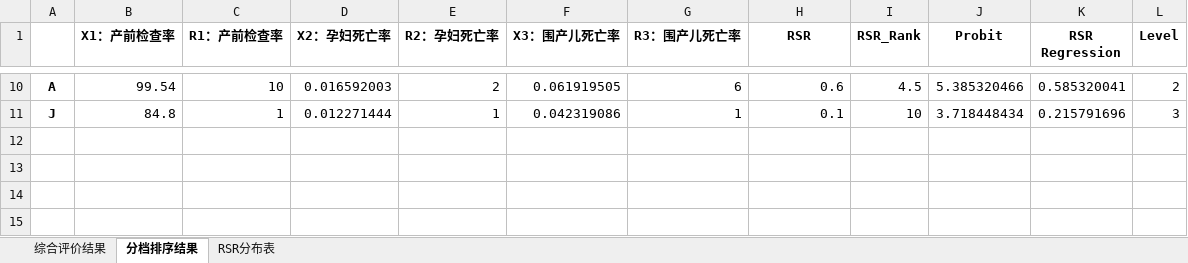
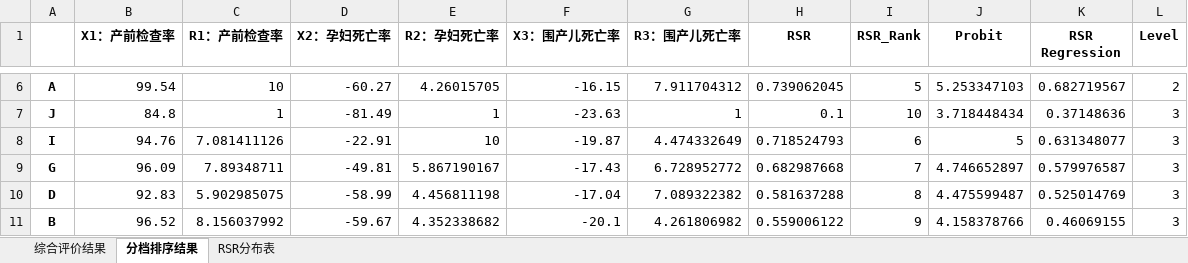
Before and after one commit to MarsPJ/evaluation-model, an Excel workbook: Rank-sumRatio/RSR 分析结果报告.xlsx, sheet 分档排序结果, drawn as a sheet; only a part is shown, gaps mark what is left out; values as stored, in another font and other column widths than the file's, no borders; addresses are those after the commit; the diff covers the shown part only; the diff names each change by its address in the sheet, - before the commit and + after, or states it on an @@ line.

```diff
--- a/Rank-sumRatio/RSR 分析结果报告.xlsx (sheet 分档排序结果)
+++ b/Rank-sumRatio/RSR 分析结果报告.xlsx (sheet 分档排序结果)
-D6 (X2：孕妇死亡率): 0.016592003
+D6 (X2：孕妇死亡率): -60.27
-E6 (R2：孕妇死亡率): 2
+E6 (R2：孕妇死亡率): 4.26015705
-F6 (X3：围产儿死亡率): 0.061919505
+F6 (X3：围产儿死亡率): -16.15
-G6 (R3：围产儿死亡率): 6
+G6 (R3：围产儿死亡率): 7.911704312
-H6 (RSR): 0.6
+H6 (RSR): 0.739062045
-I6 (RSR_Rank): 4.5
+I6 (RSR_Rank): 5
-J6 (Probit): 5.385320466
+J6 (Probit): 5.253347103
-K6 (RSR Regression): 0.585320041
+K6 (RSR Regression): 0.682719567
-D7 (X2：孕妇死亡率): 0.012271444
+D7 (X2：孕妇死亡率): -81.49
-F7 (X3：围产儿死亡率): 0.042319086
+F7 (X3：围产儿死亡率): -23.63
-K7 (RSR Regression): 0.215791696
+K7 (RSR Regression): 0.37148636
+row 8: I | 94.76 | 7.081411126 | -22.91 | 10 | -19.87 | 4.474332649 | 0.718524793 | 6 | 5 | 0.631348077 | 3
+row 9: G | 96.09 | 7.89348711 | -49.81 | 5.867190167 | -17.43 | 6.728952772 | 0.682987668 | 7 | 4.746652897 | 0.579976587 | 3
+row 10: D | 92.83 | 5.902985075 | -58.99 | 4.456811198 | -17.04 | 7.089322382 | 0.581637288 | 8 | 4.475599487 | 0.525014769 | 3
+row 11: B | 96.52 | 8.156037992 | -59.67 | 4.352338682 | -20.1 | 4.261806982 | 0.559006122 | 9 | 4.158378766 | 0.46069155 | 3
```
Also changed, not shown: 1 added row, 5 removed rows and 22 edited cells elsewhere in this sheet, sheet 综合评价结果, sheet RSR分布表, 15 other files.
